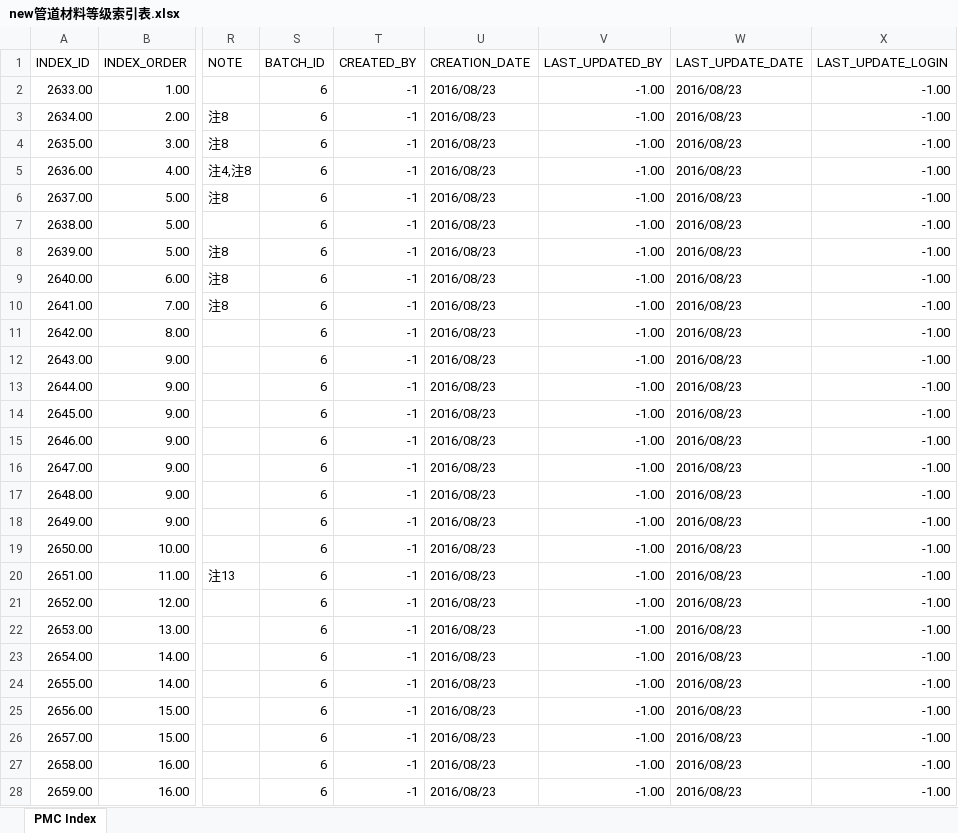
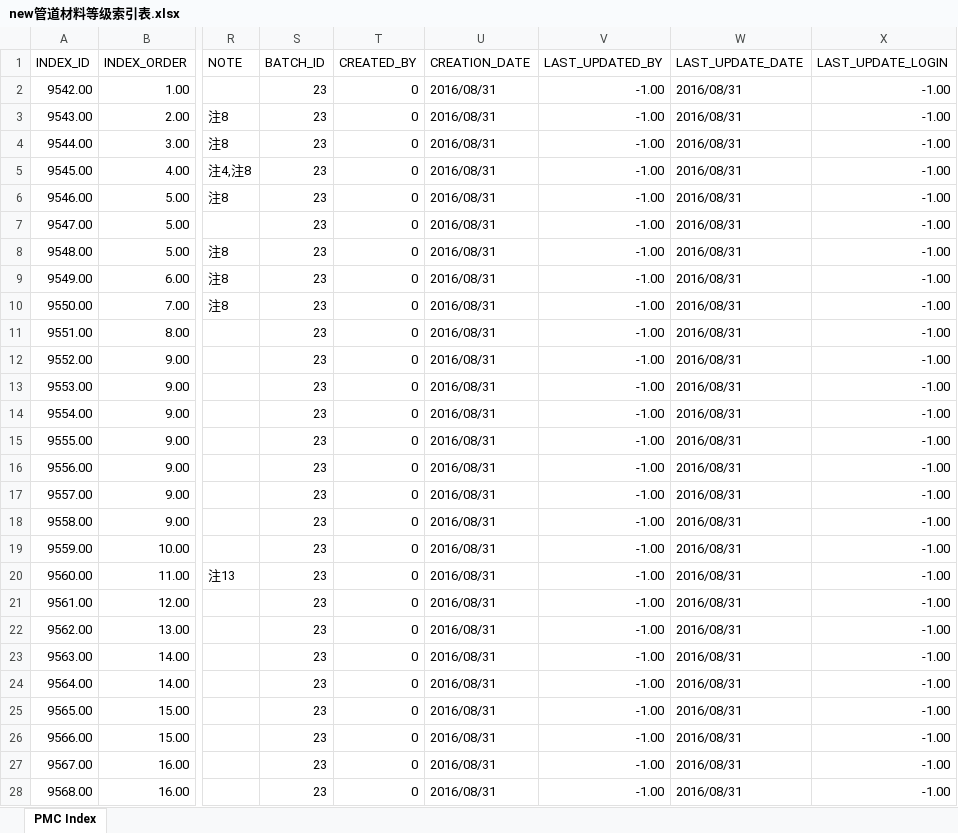
Before and after one commit to songluyi/cqs_load_tool, an Excel workbook: bin/new管道材料等级索引表.xlsx, sheet PMC Index, drawn as a sheet; only a part is shown, gaps mark what is left out; values as stored, in another font and other column widths than the file's, no borders; the diff covers the shown part only; the diff names each change by its address in the sheet, - before the commit and + after, or states it on an @@ line.

```diff
--- a/bin/new管道材料等级索引表.xlsx (sheet PMC Index)
+++ b/bin/new管道材料等级索引表.xlsx (sheet PMC Index)
-A2 (INDEX_ID): 2633.00
+A2 (INDEX_ID): 9542.00
-S2:S28 (BATCH_ID): 6
+S2:S28 (BATCH_ID): 23
-T2:T28 (CREATED_BY): -1
+T2:T28 (CREATED_BY): 0
-U2:U28 (CREATION_DATE): 2016/08/23
+U2:U28 (CREATION_DATE): 2016/08/31
-W2:W28 (LAST_UPDATE_DATE): 2016/08/23
+W2:W28 (LAST_UPDATE_DATE): 2016/08/31
-A3 (INDEX_ID): 2634.00
+A3 (INDEX_ID): 9543.00
-A4 (INDEX_ID): 2635.00
+A4 (INDEX_ID): 9544.00
-A5 (INDEX_ID): 2636.00
+A5 (INDEX_ID): 9545.00
-A6 (INDEX_ID): 2637.00
+A6 (INDEX_ID): 9546.00
-A7 (INDEX_ID): 2638.00
+A7 (INDEX_ID): 9547.00
-A8 (INDEX_ID): 2639.00
+A8 (INDEX_ID): 9548.00
-A9 (INDEX_ID): 2640.00
+A9 (INDEX_ID): 9549.00
-A10 (INDEX_ID): 2641.00
+A10 (INDEX_ID): 9550.00
-A11 (INDEX_ID): 2642.00
+A11 (INDEX_ID): 9551.00
-A12 (INDEX_ID): 2643.00
+A12 (INDEX_ID): 9552.00
-A13 (INDEX_ID): 2644.00
+A13 (INDEX_ID): 9553.00
-A14 (INDEX_ID): 2645.00
+A14 (INDEX_ID): 9554.00
-A15 (INDEX_ID): 2646.00
+A15 (INDEX_ID): 9555.00
-A16 (INDEX_ID): 2647.00
+A16 (INDEX_ID): 9556.00
-A17 (INDEX_ID): 2648.00
+A17 (INDEX_ID): 9557.00
-A18 (INDEX_ID): 2649.00
+A18 (INDEX_ID): 9558.00
-A19 (INDEX_ID): 2650.00
+A19 (INDEX_ID): 9559.00
-A20 (INDEX_ID): 2651.00
+A20 (INDEX_ID): 9560.00
-A21 (INDEX_ID): 2652.00
+A21 (INDEX_ID): 9561.00
-A22 (INDEX_ID): 2653.00
+A22 (INDEX_ID): 9562.00
-A23 (INDEX_ID): 2654.00
+A23 (INDEX_ID): 9563.00
-A24 (INDEX_ID): 2655.00
+A24 (INDEX_ID): 9564.00
-A25 (INDEX_ID): 2656.00
+A25 (INDEX_ID): 9565.00
-A26 (INDEX_ID): 2657.00
+A26 (INDEX_ID): 9566.00
-A27 (INDEX_ID): 2658.00
+A27 (INDEX_ID): 9567.00
-A28 (INDEX_ID): 2659.00
+A28 (INDEX_ID): 9568.00
```
Also changed, not shown: 1510 edited cells elsewhere in this sheet, bin/new管道材料等级索引表-等级表-备注内容.xlsx, bin/new管道材料等级表-元件表.xlsx, 19 other files.
